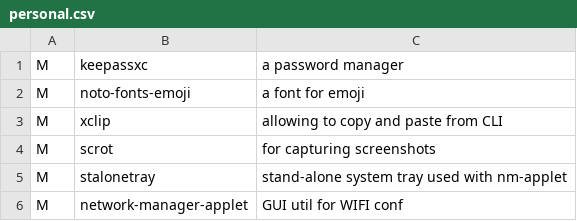
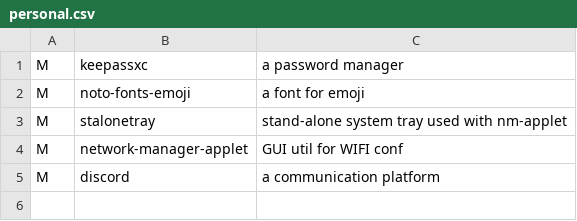
Before and after one commit to bertmad3400/SLAM, a CSV file: CSVFiles/personal.csv, drawn as a sheet; removed rows and columns are numbered as before the commit, all else as after; the diff names each change by its address in the sheet, - before the commit and + after, or states it on an @@ line.

```diff
--- a/CSVFiles/personal.csv
+++ b/CSVFiles/personal.csv
-row 3: M | xclip | allowing to copy and paste from CLI
-row 4: M | scrot | for capturing screenshots
+row 5: M | discord | a communication platform
```
Also changed, not shown: CSVFiles/CS/devel.csv, CSVFiles/base.csv, 2 other files.
